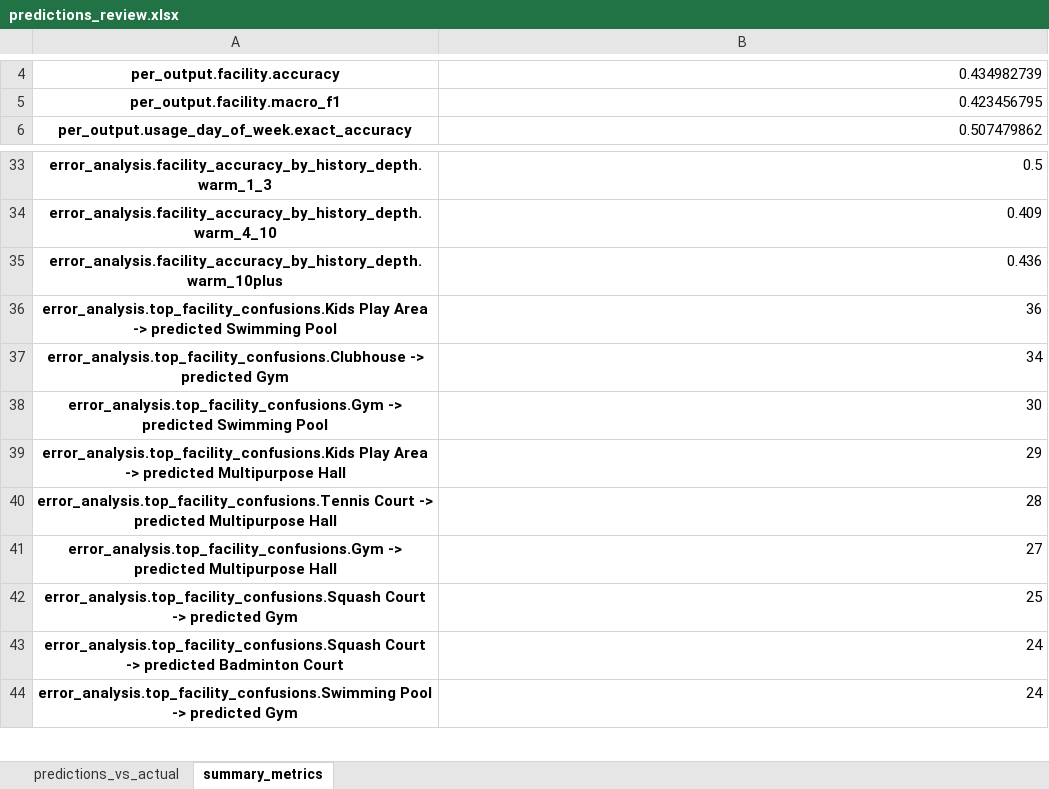
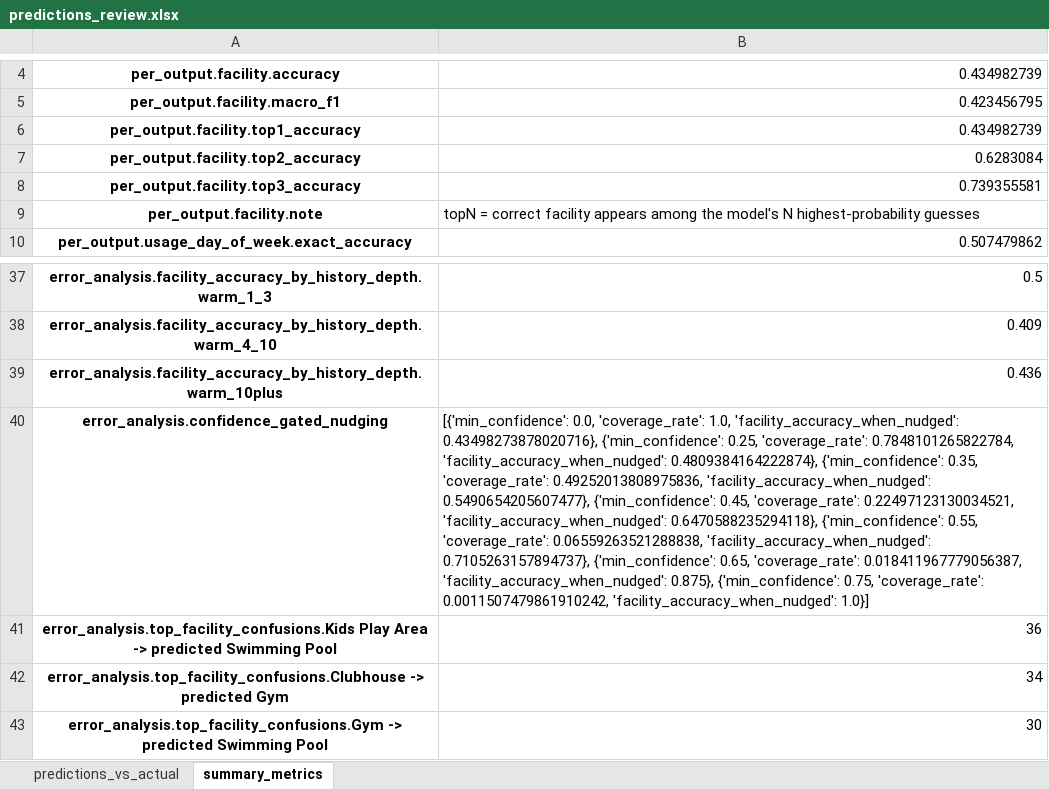
Before and after one commit to abhi-srivastava/facility-usage-prediction, an Excel workbook: outputs/predictions_review.xlsx, sheet summary_metrics, drawn as a sheet; only a part is shown, gaps mark what is left out; the shorter side is filled out with more unchanged rows; values as stored, in another font and other column widths than the file's, no borders; the diff names each change by its address in the sheet, - before the commit and + after, or states it on an @@ line.

```diff
--- a/outputs/predictions_review.xlsx (sheet summary_metrics)
+++ b/outputs/predictions_review.xlsx (sheet summary_metrics)
+row 6: per_output.facility.top1_accuracy | 0.434982739
+row 7: per_output.facility.top2_accuracy | 0.6283084
+row 8: per_output.facility.top3_accuracy | 0.739355581
+row 9: per_output.facility.note | topN = correct facility appears among the model's N highest-probability guesses
+row 40: error_analysis.confidence_gated_nudging | [{'min_confidence': 0.0, 'coverage_rate': 1.0, 'facility_accuracy_when_nudged': 0.43498273878020716}, {'min_confidence': 0.25, 'coverage_rate': 0.7848101265822784, 'facility_accuracy_when_nudged': 0.4809384164222874}, {'min_confidence': 0.35, 'coverage_rate': 0.49252013808975836, 'facility_accuracy_when_nudged': 0.5490654205607477}, {'min_confidence': 0.45, 'coverage_rate': 0.22497123130034521, 'facility_accuracy_when_nudged': 0.6470588235294118}, {'min_confidence': 0.55, 'coverage_rate': 0.06559263521288838, 'facility_accuracy_when_nudged': 0.7105263157894737}, {'min_confidence': 0.65, 'coverage_rate': 0.018411967779056387, 'facility_accuracy_when_nudged': 0.875}, {'min_confidence': 0.75, 'coverage_rate': 0.0011507479861910242, 'facility_accuracy_when_nudged': 1.0}]
```
Also changed, not shown: sheet predictions_vs_actual, 23 other files.
